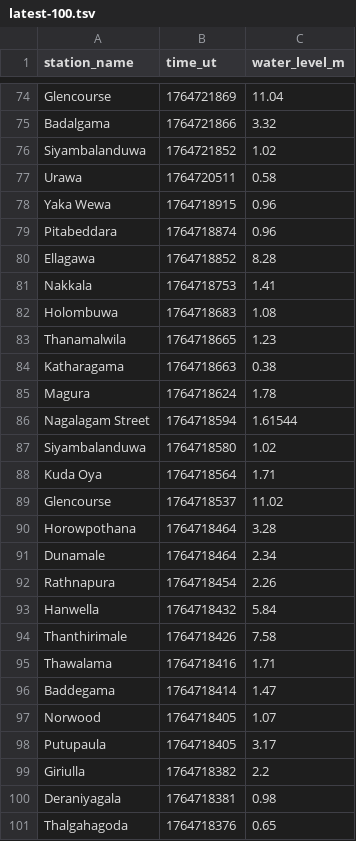
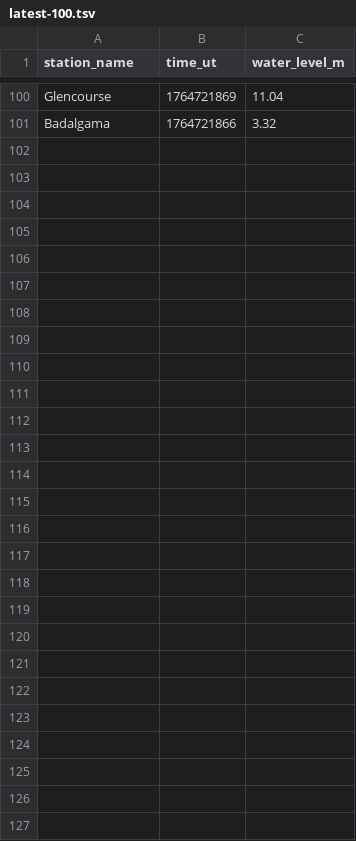
Before and after one commit to nuuuwan/lk_irrigation, a TSV file: data/latest-100.tsv, drawn as a sheet; only a part is shown, gaps mark what is left out; removed rows and columns are numbered as before the commit, all else as after; the diff covers the shown part only; the diff names each change by its address in the sheet, - before the commit and + after, or states it on an @@ line.

```diff
--- a/data/latest-100.tsv
+++ b/data/latest-100.tsv
-row 76: Siyambalanduwa | 1764721852 | 1.02
-row 77: Urawa | 1764720511 | 0.58
-row 78: Yaka Wewa | 1764718915 | 0.96
-row 79: Pitabeddara | 1764718874 | 0.96
-row 80: Ellagawa | 1764718852 | 8.28
-row 81: Nakkala | 1764718753 | 1.41
-row 82: Holombuwa | 1764718683 | 1.08
-row 83: Thanamalwila | 1764718665 | 1.23
-row 84: Katharagama | 1764718663 | 0.38
-row 85: Magura | 1764718624 | 1.78
-row 86: Nagalagam Street | 1764718594 | 1.61544
-row 87: Siyambalanduwa | 1764718580 | 1.02
-row 88: Kuda Oya | 1764718564 | 1.71
-row 89: Glencourse | 1764718537 | 11.02
-row 90: Horowpothana | 1764718464 | 3.28
-row 91: Dunamale | 1764718464 | 2.34
-row 92: Rathnapura | 1764718454 | 2.26
-row 93: Hanwella | 1764718432 | 5.84
-row 94: Thanthirimale | 1764718426 | 7.58
-row 95: Thawalama | 1764718416 | 1.71
-row 96: Baddegama | 1764718414 | 1.47
-row 97: Norwood | 1764718405 | 1.07
-row 98: Putupaula | 1764718405 | 3.17
-row 99: Giriulla | 1764718382 | 2.2
-row 100: Deraniyagala | 1764718381 | 0.98
-row 101: Thalgahagoda | 1764718376 | 0.65
```
Also changed, not shown: 26 added rows elsewhere in this file, data/all.tsv, data/latest-1000.tsv, 56 other files.
